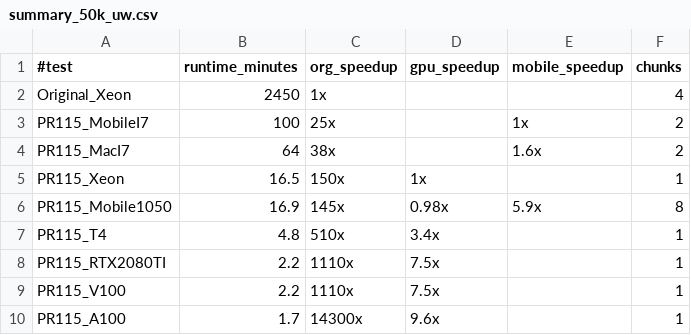
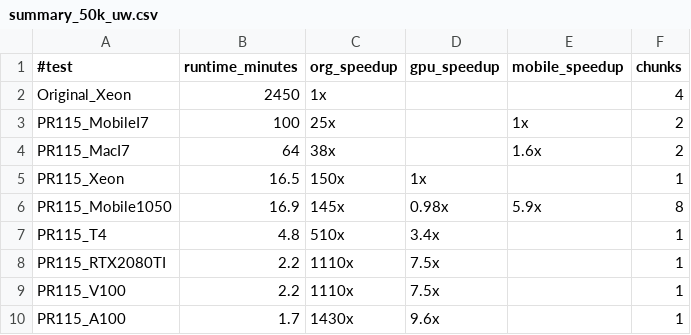
Before and after one commit to sfiligoi/unifrac, a CSV file: benchmarks/summary_50k_uw.csv, drawn as a sheet.

Commit message:
Fix typo

```diff
--- a/benchmarks/summary_50k_uw.csv
+++ b/benchmarks/summary_50k_uw.csv
@@ -9,2 +9,2 @@ PR115_RTX2080TI,2.2,1110x,7.5x,,1
 PR115_V100,2.2,1110x,7.5x,,1
-PR115_A100,1.7,14300x,9.6x,,1
+PR115_A100,1.7,1430x,9.6x,,1
```
